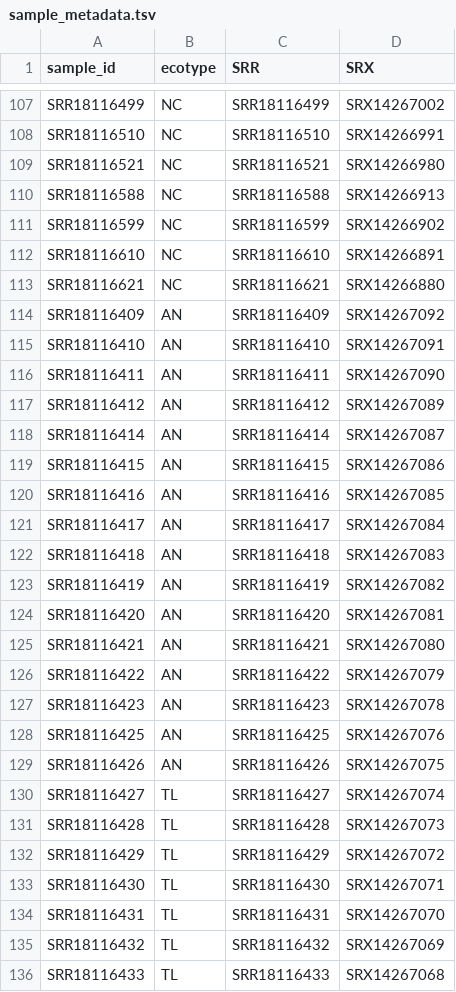
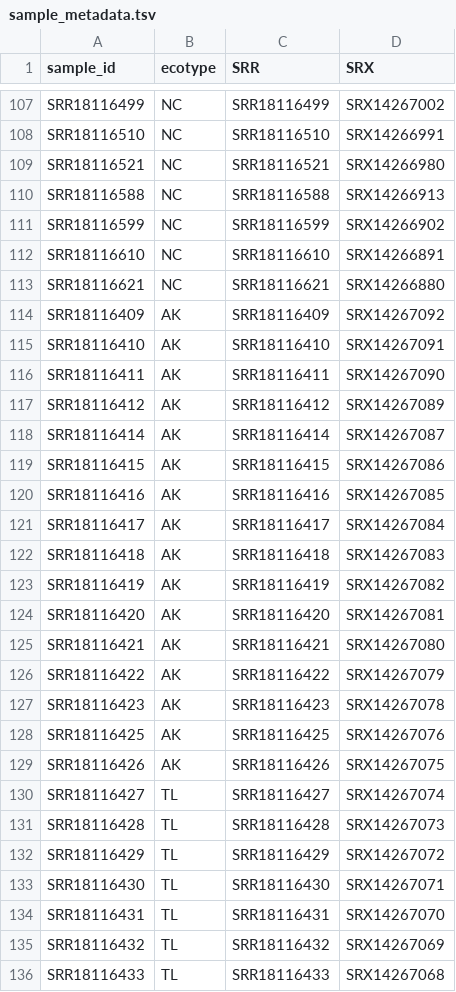
Before and after one commit to milkman1017/EriVag_GS, a TSV file: data/genomic_data/sample_metadata.tsv, drawn as a sheet; only a part is shown, gaps mark what is left out; the diff covers the shown part only.

```diff
--- a/data/genomic_data/sample_metadata.tsv
+++ b/data/genomic_data/sample_metadata.tsv
@@ -113,18 +113,18 @@ SRR18116610	NC	SRR18116610	SRX14266891
 SRR18116621	NC	SRR18116621	SRX14266880
-SRR18116409	AN	SRR18116409	SRX14267092
-SRR18116410	AN	SRR18116410	SRX14267091
-SRR18116411	AN	SRR18116411	SRX14267090
-SRR18116412	AN	SRR18116412	SRX14267089
-SRR18116414	AN	SRR18116414	SRX14267087
-SRR18116415	AN	SRR18116415	SRX14267086
-SRR18116416	AN	SRR18116416	SRX14267085
-SRR18116417	AN	SRR18116417	SRX14267084
-SRR18116418	AN	SRR18116418	SRX14267083
-SRR18116419	AN	SRR18116419	SRX14267082
-SRR18116420	AN	SRR18116420	SRX14267081
-SRR18116421	AN	SRR18116421	SRX14267080
-SRR18116422	AN	SRR18116422	SRX14267079
-SRR18116423	AN	SRR18116423	SRX14267078
-SRR18116425	AN	SRR18116425	SRX14267076
-SRR18116426	AN	SRR18116426	SRX14267075
+SRR18116409	AK	SRR18116409	SRX14267092
+SRR18116410	AK	SRR18116410	SRX14267091
+SRR18116411	AK	SRR18116411	SRX14267090
+SRR18116412	AK	SRR18116412	SRX14267089
+SRR18116414	AK	SRR18116414	SRX14267087
+SRR18116415	AK	SRR18116415	SRX14267086
+SRR18116416	AK	SRR18116416	SRX14267085
+SRR18116417	AK	SRR18116417	SRX14267084
+SRR18116418	AK	SRR18116418	SRX14267083
+SRR18116419	AK	SRR18116419	SRX14267082
+SRR18116420	AK	SRR18116420	SRX14267081
+SRR18116421	AK	SRR18116421	SRX14267080
+SRR18116422	AK	SRR18116422	SRX14267079
+SRR18116423	AK	SRR18116423	SRX14267078
+SRR18116425	AK	SRR18116425	SRX14267076
+SRR18116426	AK	SRR18116426	SRX14267075
 SRR18116427	TL	SRR18116427	SRX14267074
```
Also changed, not shown: 16 edited cells elsewhere in this file, data/genomic_data/ecotype_distance_matrix.csv, data/genomic_data/ecotype_tree_summary.tsv, 13 other files.
